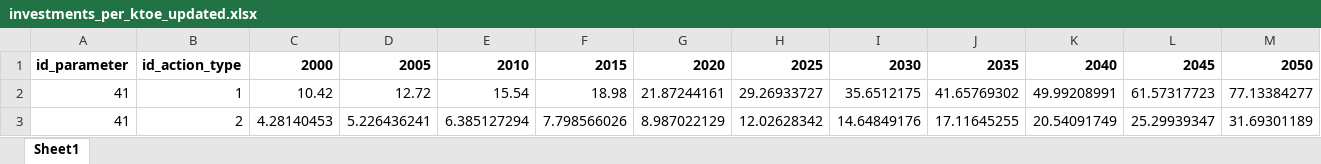
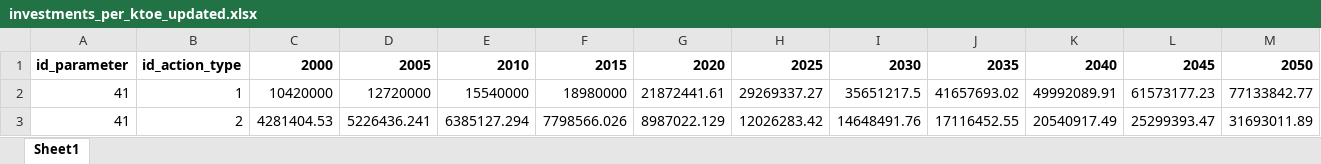
Before and after one commit to fraunhofer-isi/micat, an Excel workbook: import/raw_data/e3m/investments_per_ktoe_updated.xlsx, sheet Sheet1, drawn as a sheet; only a part is shown; values as stored, in another font and other column widths than the file's, no borders; the diff covers the shown part only; the diff names each change by its address in the sheet, - before the commit and + after, or states it on an @@ line.

Commit message:
Corrected unit of investments
From mio€ to €

```diff
--- a/import/raw_data/e3m/investments_per_ktoe_updated.xlsx (sheet Sheet1)
+++ b/import/raw_data/e3m/investments_per_ktoe_updated.xlsx (sheet Sheet1)
-C2: 10.42
+C2: 10420000
-D2: 12.72
+D2: 12720000
-E2: 15.54
+E2: 15540000
-F2: 18.98
+F2: 18980000
-G2: 21.87244161
+G2: 21872441.61
-H2: 29.26933727
+H2: 29269337.27
-I2: 35.6512175
+I2: 35651217.5
-J2: 41.65769302
+J2: 41657693.02
-K2: 49.99208991
+K2: 49992089.91
-L2: 61.57317723
+L2: 61573177.23
-M2: 77.13384277
+M2: 77133842.77
-C3: 4.28140453
+C3: 4281404.53
-D3: 5.226436241
+D3: 5226436.241
-E3: 6.385127294
+E3: 6385127.294
-F3: 7.798566026
+F3: 7798566.026
-G3: 8.987022129
+G3: 8987022.129
-H3: 12.02628342
+H3: 12026283.42
-I3: 14.64849176
+I3: 14648491.76
-J3: 17.11645255
+J3: 17116452.55
-K3: 20.54091749
+K3: 20540917.49
-L3: 25.29939347
+L3: 25299393.47
-M3: 31.69301189
+M3: 31693011.89
```
Also changed, not shown: 120 edited cells elsewhere in this sheet.
